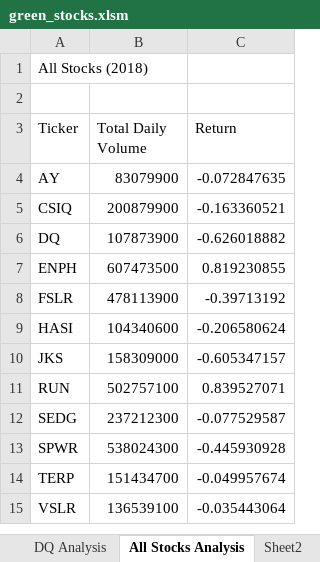
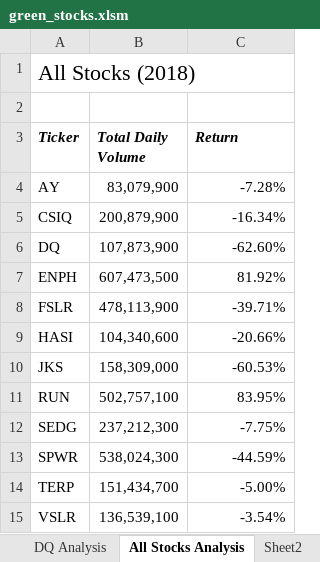
Before and after one commit to lyanneagger/stock-analysis, an Excel workbook: green_stocks.xlsm, sheet All Stocks Analysis, drawn as a sheet; values as stored, in another font and other column widths than the file's, no borders; charts and pictures not drawn; the diff names each change by its address in the sheet, - before the commit and + after, or states it on an @@ line.

Commit message:
update static formatting

```diff
--- a/green_stocks.xlsm (sheet All Stocks Analysis)
+++ b/green_stocks.xlsm (sheet All Stocks Analysis)
@@ A1 text size: larger @@
@@ A3:C3 bold: off → on, italic: off → on @@
-B4 (Total Daily Volume): 83079900
+B4 (Total Daily Volume): 83,079,900
-C4 (Return): -0.072847635
+C4 (Return): -7.28%
-B5 (Total Daily Volume): 200879900
+B5 (Total Daily Volume): 200,879,900
-C5 (Return): -0.163360521
+C5 (Return): -16.34%
-B6 (Total Daily Volume): 107873900
+B6 (Total Daily Volume): 107,873,900
-C6 (Return): -0.626018882
+C6 (Return): -62.60%
-B7 (Total Daily Volume): 607473500
+B7 (Total Daily Volume): 607,473,500
-C7 (Return): 0.819230855
+C7 (Return): 81.92%
-B8 (Total Daily Volume): 478113900
+B8 (Total Daily Volume): 478,113,900
-C8 (Return): -0.39713192
+C8 (Return): -39.71%
-B9 (Total Daily Volume): 104340600
+B9 (Total Daily Volume): 104,340,600
-C9 (Return): -0.206580624
+C9 (Return): -20.66%
-B10 (Total Daily Volume): 158309000
+B10 (Total Daily Volume): 158,309,000
-C10 (Return): -0.605347157
+C10 (Return): -60.53%
-B11 (Total Daily Volume): 502757100
+B11 (Total Daily Volume): 502,757,100
-C11 (Return): 0.839527071
+C11 (Return): 83.95%
-B12 (Total Daily Volume): 237212300
+B12 (Total Daily Volume): 237,212,300
-C12 (Return): -0.077529587
+C12 (Return): -7.75%
-B13 (Total Daily Volume): 538024300
+B13 (Total Daily Volume): 538,024,300
-C13 (Return): -0.445930928
+C13 (Return): -44.59%
-B14 (Total Daily Volume): 151434700
+B14 (Total Daily Volume): 151,434,700
-C14 (Return): -0.049957674
+C14 (Return): -5.00%
-B15 (Total Daily Volume): 136539100
+B15 (Total Daily Volume): 136,539,100
-C15 (Return): -0.035443064
+C15 (Return): -3.54%
```
Also changed, not shown: charts or pictures.
